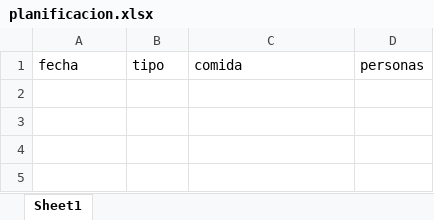
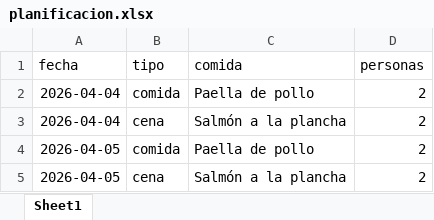
Before and after one commit to jmateu888/cesta-app, an Excel workbook: data/planificacion.xlsx, sheet Sheet1, drawn as a sheet; values as stored, in another font and other column widths than the file's, no borders; the diff names each change by its address in the sheet, - before the commit and + after, or states it on an @@ line.

```diff
--- a/data/planificacion.xlsx (sheet Sheet1)
+++ b/data/planificacion.xlsx (sheet Sheet1)
+row 2: 2026-04-04 | comida | Paella de pollo | 2
+row 3: 2026-04-04 | cena | Salmón a la plancha | 2
+row 4: 2026-04-05 | comida | Paella de pollo | 2
+row 5: 2026-04-05 | cena | Salmón a la plancha | 2
```
Also changed, not shown: 3 other files.
